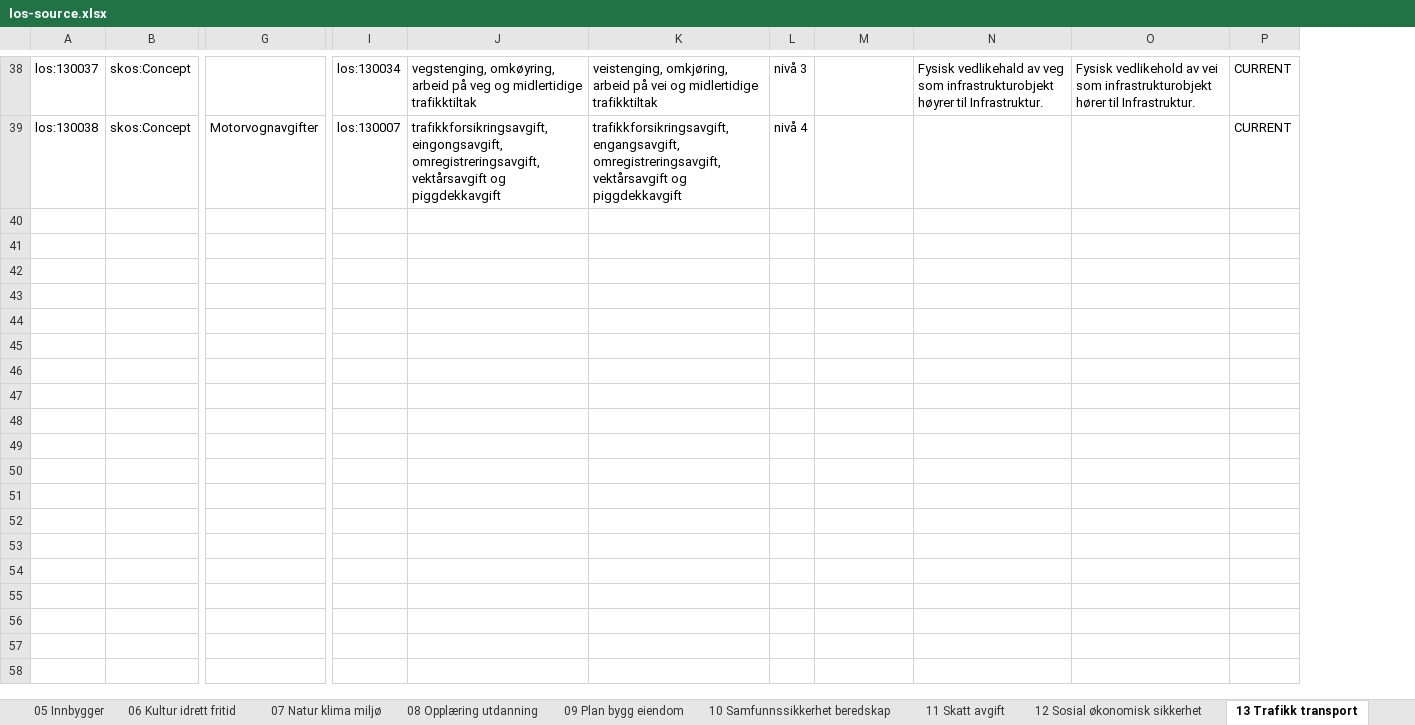
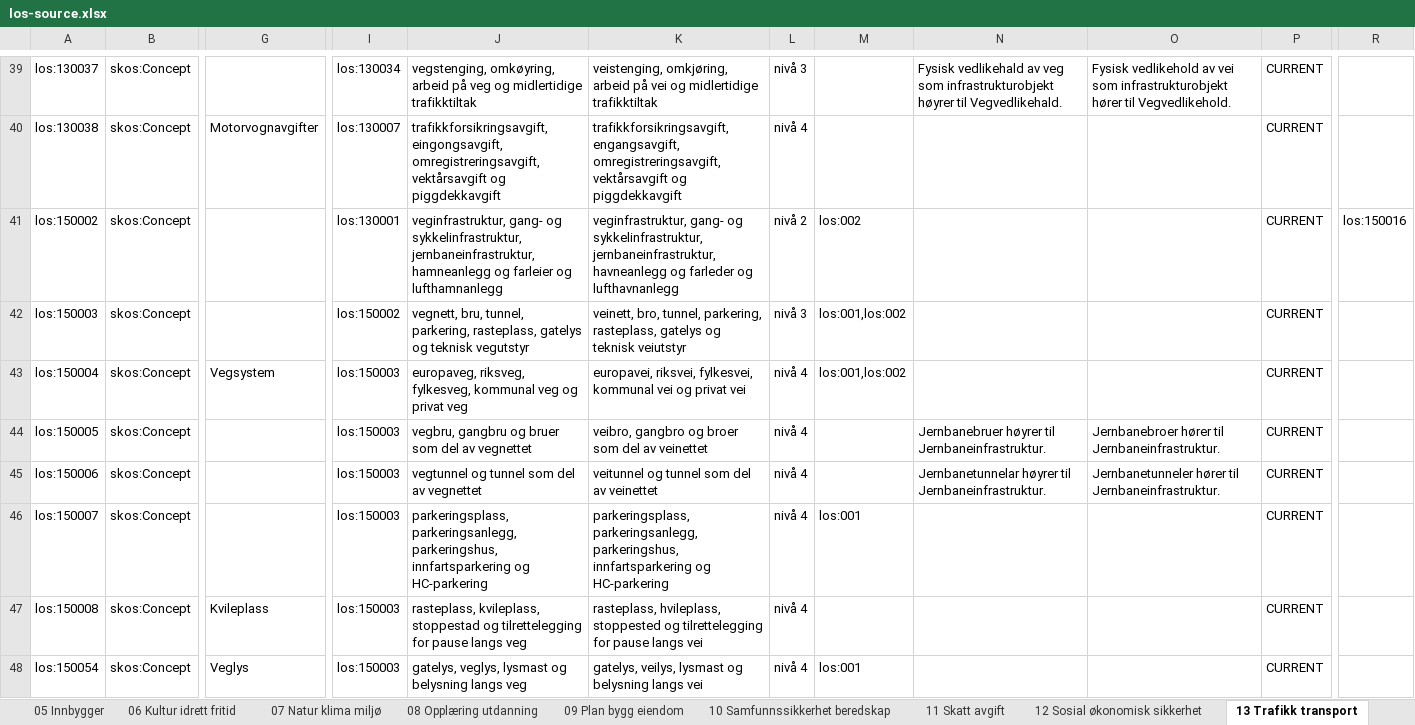
Before and after one commit to Informasjonsforvaltning/los, an Excel workbook: source/los-source.xlsx, sheet 13 Trafikk transport, drawn as a sheet; only a part is shown, gaps mark what is left out; values as stored, in another font and other column widths than the file's, no borders; removed rows and columns are numbered as before the commit, all else as after; rows hold the shown columns only; the diff covers the shown part only; the diff names each change by its address in the sheet, - before the commit and + after, or states it on an @@ line.

Commit message:
Flytt transportinfrastruktur og kollektivknutepunkt og publiser Se også-koblinger

```diff
--- a/source/los-source.xlsx (sheet 13 Trafikk transport)
+++ b/source/los-source.xlsx (sheet 13 Trafikk transport)
-column N, row 38: Fysisk vedlikehald av veg som infrastrukturobjekt høyrer til Infrastruktur.
-column O, row 38: Fysisk vedlikehold av vei som infrastrukturobjekt hører til Infrastruktur.
+column N, row 39: Fysisk vedlikehald av veg som infrastrukturobjekt høyrer til Vegvedlikehald.
+column O, row 39: Fysisk vedlikehold av vei som infrastrukturobjekt hører til Vegvedlikehold.
+column R, empty
+row 41: los:150002 | skos:Concept |  | los:130001 | veginfrastruktur, gang- og sykkelinfrastruktur, jernbaneinfrastruktur, hamneanlegg og farleier og lufthamnanlegg | veginfrastruktur, gang- og sykkelinfrastruktur, jernbaneinfrastruktur, havneanlegg og farleder og lufthavnanlegg | nivå 2 | los:002 |  |  | CURRENT | los:150016
+row 42: los:150003 | skos:Concept |  | los:150002 | vegnett, bru, tunnel, parkering, rasteplass, gatelys og teknisk vegutstyr | veinett, bro, tunnel, parkering, rasteplass, gatelys og teknisk veiutstyr | nivå 3 | los:001,los:002 |  |  | CURRENT
+row 43: los:150004 | skos:Concept | Vegsystem | los:150003 | europaveg, riksveg, fylkesveg, kommunal veg og privat veg | europavei, riksvei, fylkesvei, kommunal vei og privat vei | nivå 4 | los:001,los:002 |  |  | CURRENT
+row 44: los:150005 | skos:Concept |  | los:150003 | vegbru, gangbru og bruer som del av vegnettet | veibro, gangbro og broer som del av veinettet | nivå 4 |  | Jernbanebruer høyrer til Jernbaneinfrastruktur. | Jernbanebroer hører til Jernbaneinfrastruktur. | CURRENT
+row 45: los:150006 | skos:Concept |  | los:150003 | vegtunnel og tunnel som del av vegnettet | veitunnel og tunnel som del av veinettet | nivå 4 |  | Jernbanetunnelar høyrer til Jernbaneinfrastruktur. | Jernbanetunneler hører til Jernbaneinfrastruktur. | CURRENT
+row 46: los:150007 | skos:Concept |  | los:150003 | parkeringsplass, parkeringsanlegg, parkeringshus, innfartsparkering og HC-parkering | parkeringsplass, parkeringsanlegg, parkeringshus, innfartsparkering og HC-parkering | nivå 4 | los:001 |  |  | CURRENT
+row 47: los:150008 | skos:Concept | Kvileplass | los:150003 | rasteplass, kvileplass, stoppestad og tilrettelegging for pause langs veg | rasteplass, hvileplass, stoppested og tilrettelegging for pause langs vei | nivå 4 |  |  |  | CURRENT
+row 48: los:150054 | skos:Concept | Veglys | los:150003 | gatelys, veglys, lysmast og belysning langs veg | gatelys, veilys, lysmast og belysning langs vei | nivå 4 | los:001 |  |  | CURRENT
```
Also changed, not shown: 9 added rows and 2 edited cells elsewhere in this sheet, sheet 15 Infrastruktur, sheet 10 Samfunnssikkerhet beredskap, 8 other files.
